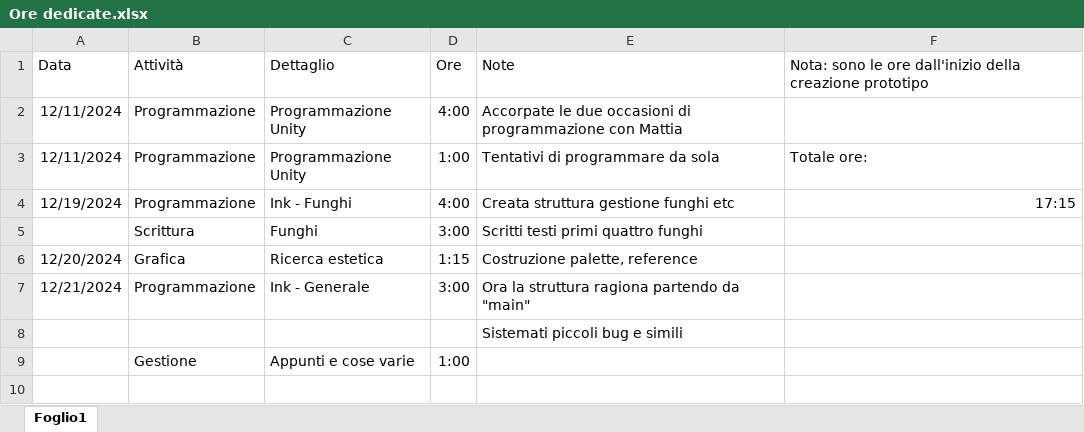
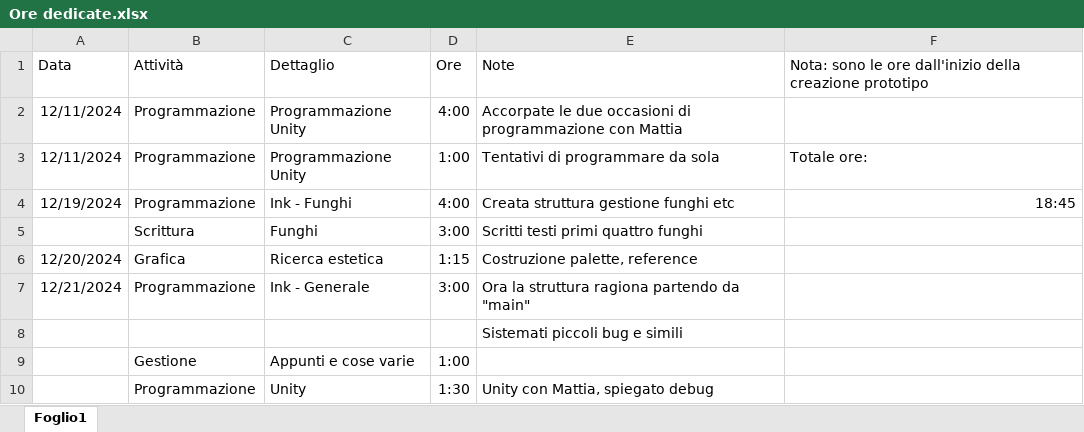
Before and after one commit to LupettoLavoretto/LaRiscrittora, an Excel workbook: Ore dedicate.xlsx, sheet Foglio1, drawn as a sheet; values as stored, in another font and other column widths than the file's, no borders; the diff names each change by its address in the sheet, - before the commit and + after, or states it on an @@ line.

Commit message:
Gestione: aggiornato file ore

```diff
--- a/Ore dedicate.xlsx (sheet Foglio1)
+++ b/Ore dedicate.xlsx (sheet Foglio1)
-F4: 17:15
+F4: 18:45
+row 10:  | Programmazione | Unity | 1:30 | Unity con Mattia, spiegato debug
```
